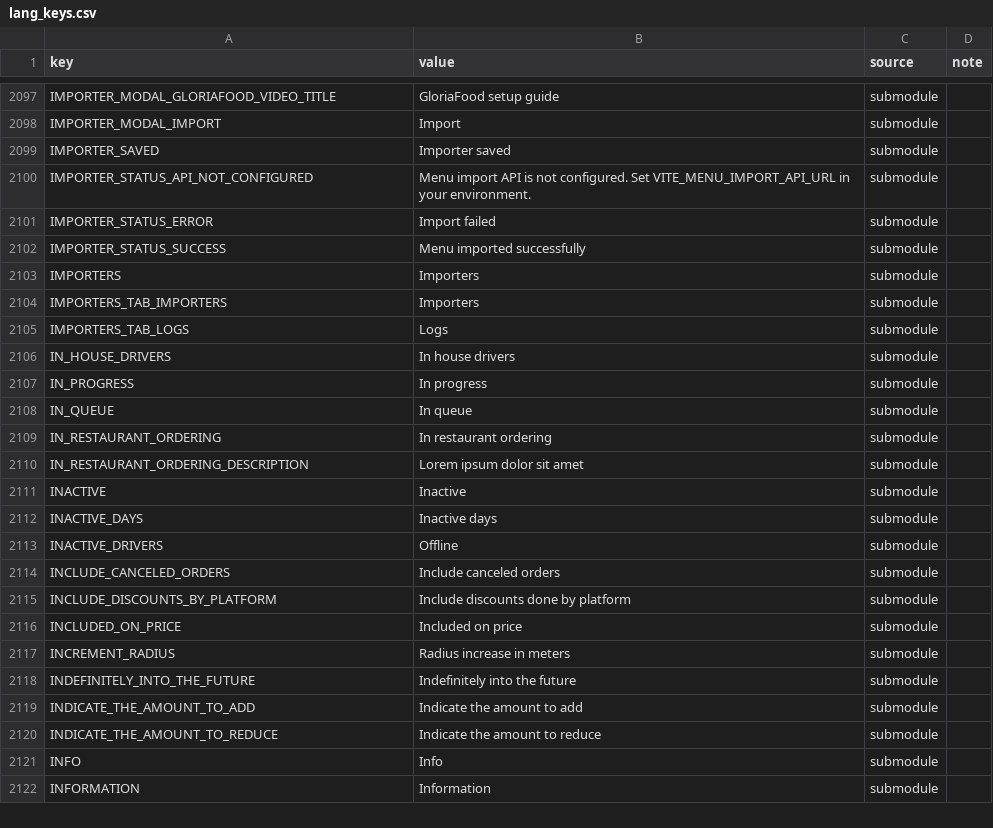
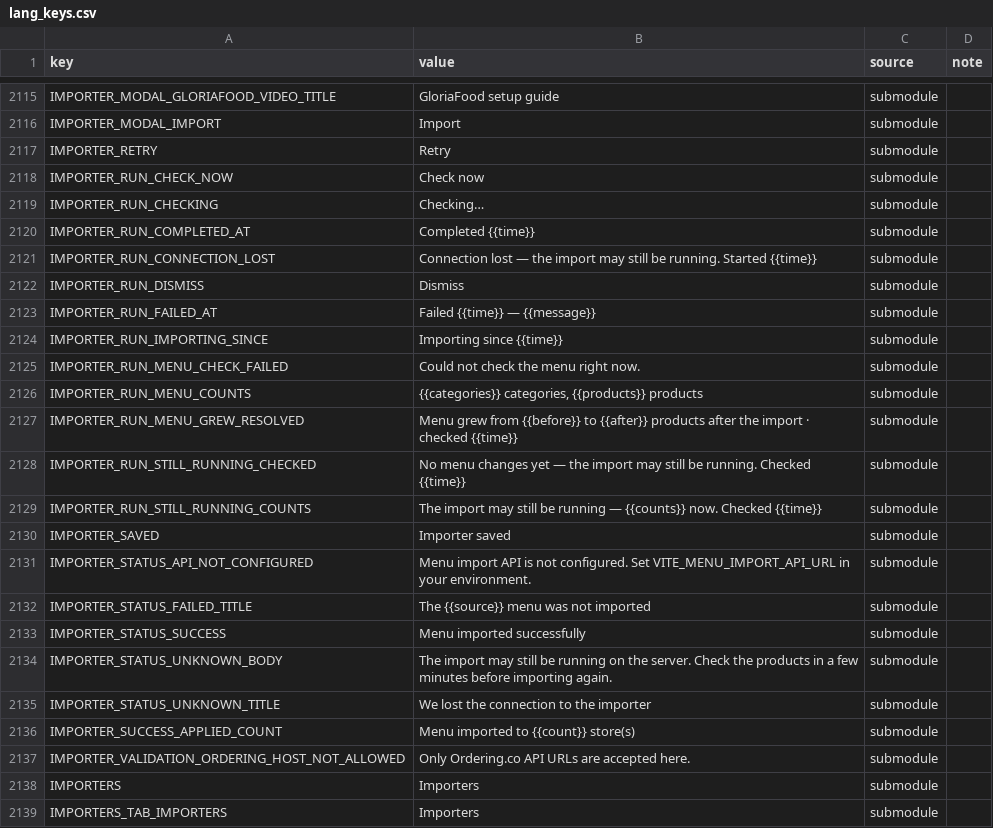
Before and after one commit to Ordering-co/ordering-dashboard, a CSV file: i18n/lang_keys.csv, drawn as a sheet; only a part is shown, gaps mark what is left out; the shorter side is filled out with more unchanged rows; removed rows and columns are numbered as before the commit, all else as after; the diff covers the shown part only; the diff names each change by its address in the sheet, - before the commit and + after, or states it on an @@ line.

Commit message:
Improve menu import status and integration setup

```diff
--- a/i18n/lang_keys.csv
+++ b/i18n/lang_keys.csv
+row 2117: IMPORTER_RETRY | Retry | submodule
+row 2118: IMPORTER_RUN_CHECK_NOW | Check now | submodule
+row 2119: IMPORTER_RUN_CHECKING | Checking… | submodule
+row 2120: IMPORTER_RUN_COMPLETED_AT | Completed {{time}} | submodule
+row 2121: IMPORTER_RUN_CONNECTION_LOST | Connection lost — the import may still be running. Started {{time}} | submodule
+row 2122: IMPORTER_RUN_DISMISS | Dismiss | submodule
+row 2123: IMPORTER_RUN_FAILED_AT | Failed {{time}} — {{message}} | submodule
+row 2124: IMPORTER_RUN_IMPORTING_SINCE | Importing since {{time}} | submodule
+row 2125: IMPORTER_RUN_MENU_CHECK_FAILED | Could not check the menu right now. | submodule
+row 2126: IMPORTER_RUN_MENU_COUNTS | {{categories}} categories, {{products}} products | submodule
+row 2127: IMPORTER_RUN_MENU_GREW_RESOLVED | Menu grew from {{before}} to {{after}} products after the import · checked {{time}} | submodule
+row 2128: IMPORTER_RUN_STILL_RUNNING_CHECKED | No menu changes yet — the import may still be running. Checked {{time}} | submodule
+row 2129: IMPORTER_RUN_STILL_RUNNING_COUNTS | The import may still be running — {{counts}} now. Checked {{time}} | submodule
-row 2101: IMPORTER_STATUS_ERROR | Import failed | submodule
+row 2132: IMPORTER_STATUS_FAILED_TITLE | The {{source}} menu was not imported | submodule
+row 2134: IMPORTER_STATUS_UNKNOWN_BODY | The import may still be running on the server. Check the products in a few minutes before importing again. | submodule
+row 2135: IMPORTER_STATUS_UNKNOWN_TITLE | We lost the connection to the importer | submodule
+row 2136: IMPORTER_SUCCESS_APPLIED_COUNT | Menu imported to {{count}} store(s) | submodule
+row 2137: IMPORTER_VALIDATION_ORDERING_HOST_NOT_ALLOWED | Only Ordering.co API URLs are accepted here. | submodule
```
Also changed, not shown: 18 added rows elsewhere in this file, 37 other files.
